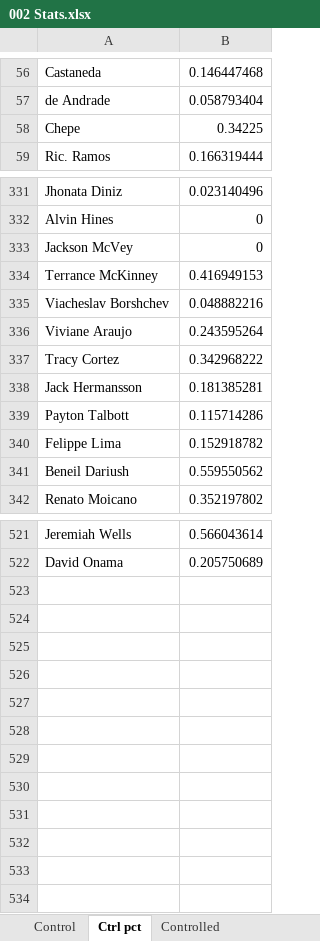
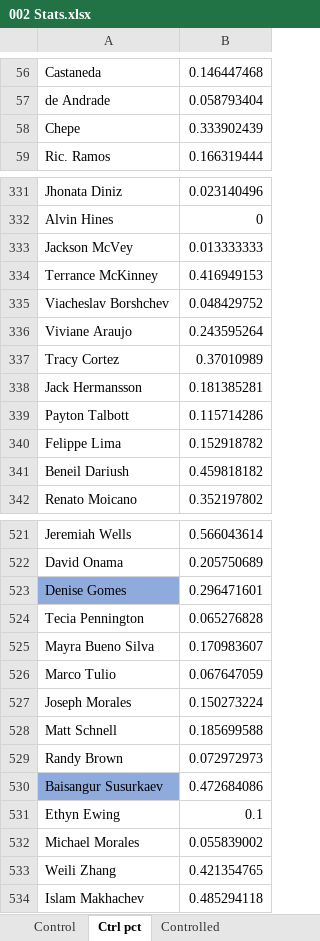
Before and after one commit to MMAEagle/MMA-Stats, an Excel workbook: APP/002 Stats.xlsx, sheet Ctrl pct, drawn as a sheet; only a part is shown, gaps mark what is left out; values as stored, in another font and other column widths than the file's, no borders; the diff covers the shown part only; the diff names each change by its address in the sheet, - before the commit and + after, or states it on an @@ line.

```diff
--- a/APP/002 Stats.xlsx (sheet Ctrl pct)
+++ b/APP/002 Stats.xlsx (sheet Ctrl pct)
-B58: 0.34225
+B58: 0.333902439
-B333: 0
+B333: 0.013333333
-B335: 0.048882216
+B335: 0.048429752
-B337: 0.342968222
+B337: 0.37010989
-B341: 0.559550562
+B341: 0.459818182
+row 523: Denise Gomes | 0.296471601
+row 524: Tecia Pennington | 0.065276828
+row 525: Mayra Bueno Silva | 0.170983607
+row 526: Marco Tulio | 0.067647059
+row 527: Joseph Morales | 0.150273224
+row 528: Matt Schnell | 0.185699588
+row 529: Randy Brown | 0.072972973
+row 530: Baisangur Susurkaev | 0.472684086
+row 531: Ethyn Ewing | 0.1
+row 532: Michael Morales | 0.055839002
+row 533: Weili Zhang | 0.421354765
+row 534: Islam Makhachev | 0.485294118
```
Also changed, not shown: 28 edited cells and cell formats elsewhere in this sheet, sheet App, sheet Control, sheet Controlled, sheet Controlled pct, sheet Fight Time.
